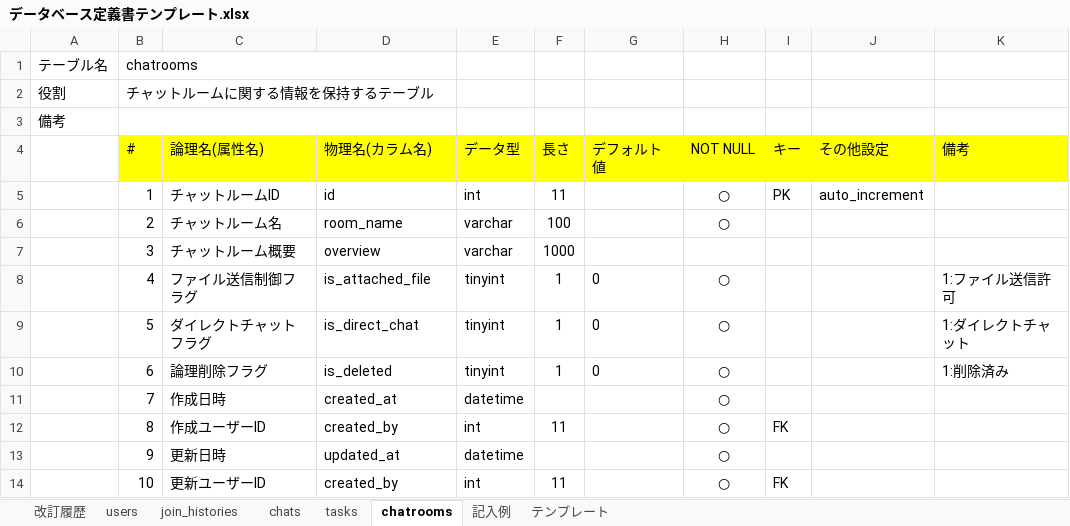
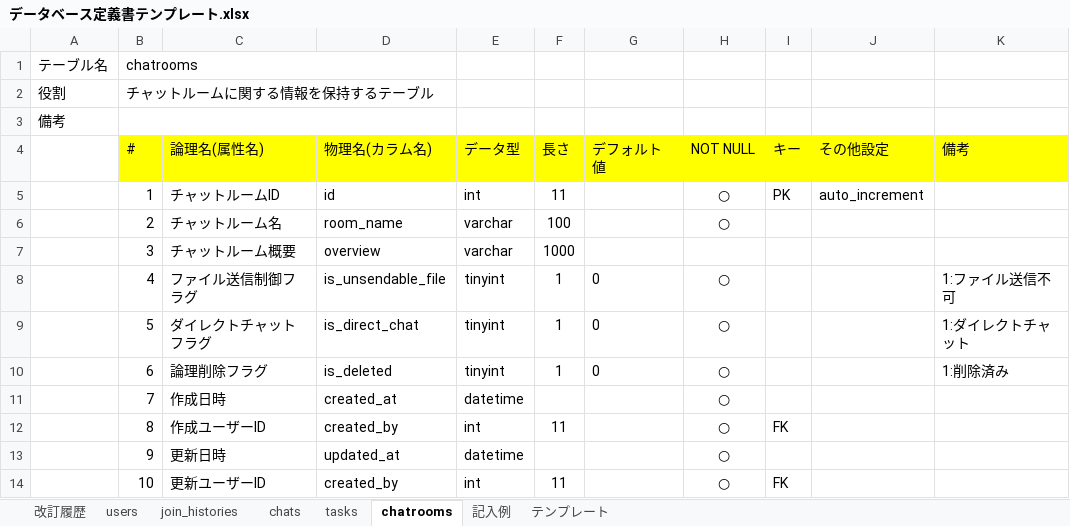
Before and after one commit to shiraosa/quelcode-db, an Excel workbook: db/db-challenge2/データベース定義書テンプレート.xlsx, sheet chatrooms, drawn as a sheet; values as stored, in another font and other column widths than the file's, no borders; the diff names each change by its address in the sheet, - before the commit and + after, or states it on an @@ line.

Commit message:
ファイル送信許可フラグの物理名修正

```diff
--- a/db/db-challenge2/データベース定義書テンプレート.xlsx (sheet chatrooms)
+++ b/db/db-challenge2/データベース定義書テンプレート.xlsx (sheet chatrooms)
-D8 (物理名(カラム名)): is_attached_file
+D8 (物理名(カラム名)): is_unsendable_file
-K8 (備考): 1:ファイル送信許可
+K8 (備考): 1:ファイル送信不可
```
Also changed, not shown: sheet 改訂履歴, 1 other file.
